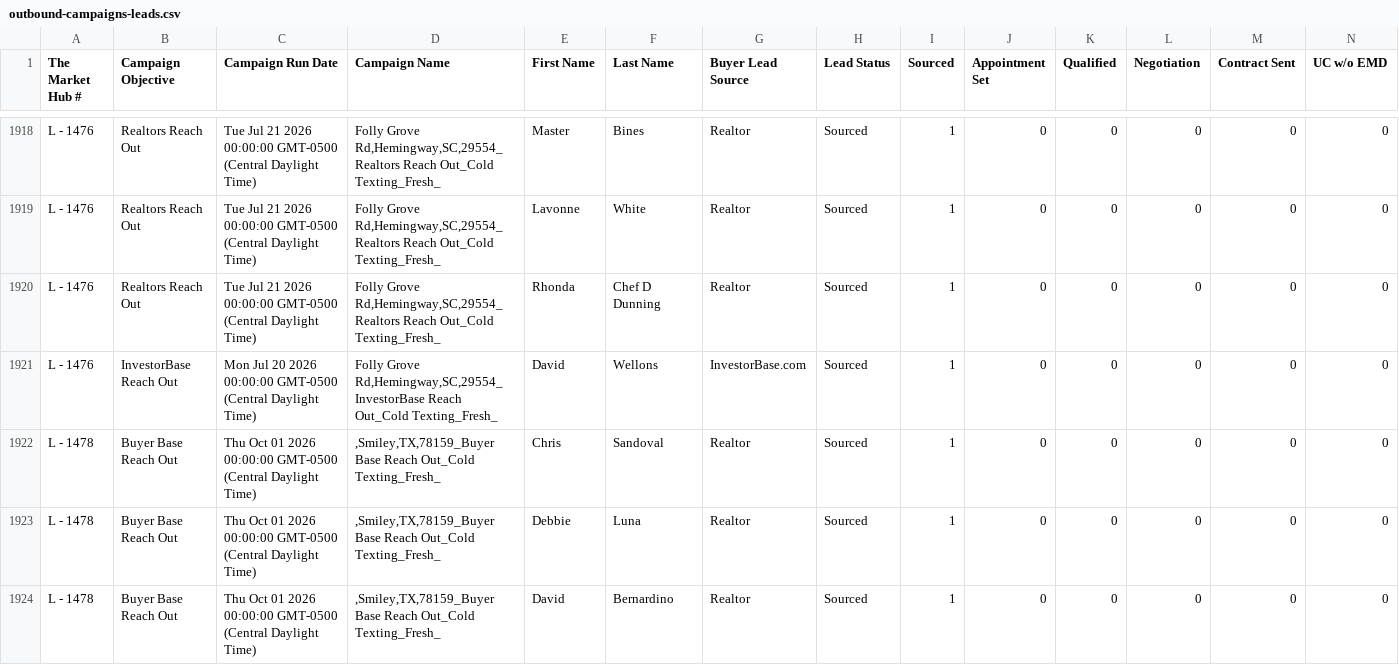
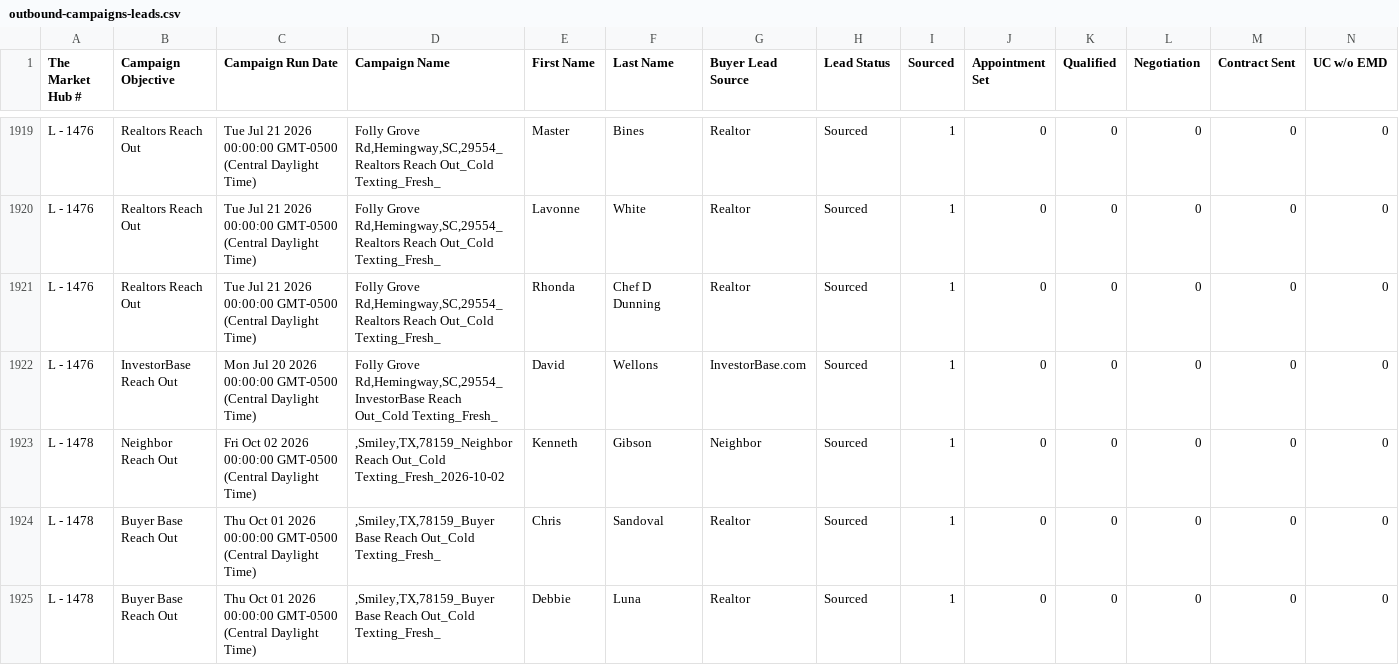
Before and after one commit to GoldSoilInc/Property-Card-Reports, a CSV file: data/outbound-campaigns-leads.csv, drawn as a sheet; only a part is shown, gaps mark what is left out; the shorter side is filled out with more unchanged rows; rows hold the shown columns only; the diff covers the shown part only; the diff names each change by its address in the sheet, - before the commit and + after, or states it on an @@ line.

Commit message:
Update outbound-campaigns-leads.csv from Google Sheets

```diff
--- a/data/outbound-campaigns-leads.csv
+++ b/data/outbound-campaigns-leads.csv
+row 1923: L - 1478 | Neighbor Reach Out | Fri Oct 02 2026 00:00:00 GMT-0500 (Central Daylight Time) | ,Smiley,TX,78159_Neighbor Reach Out_Cold Texting_Fresh_2026-10-02 | Kenneth | Gibson | Neighbor | Sourced | 1 | 0 | 0 | 0 | 0 | 0
```
Also changed, not shown: 3 added rows and 4 removed rows elsewhere in this file.
